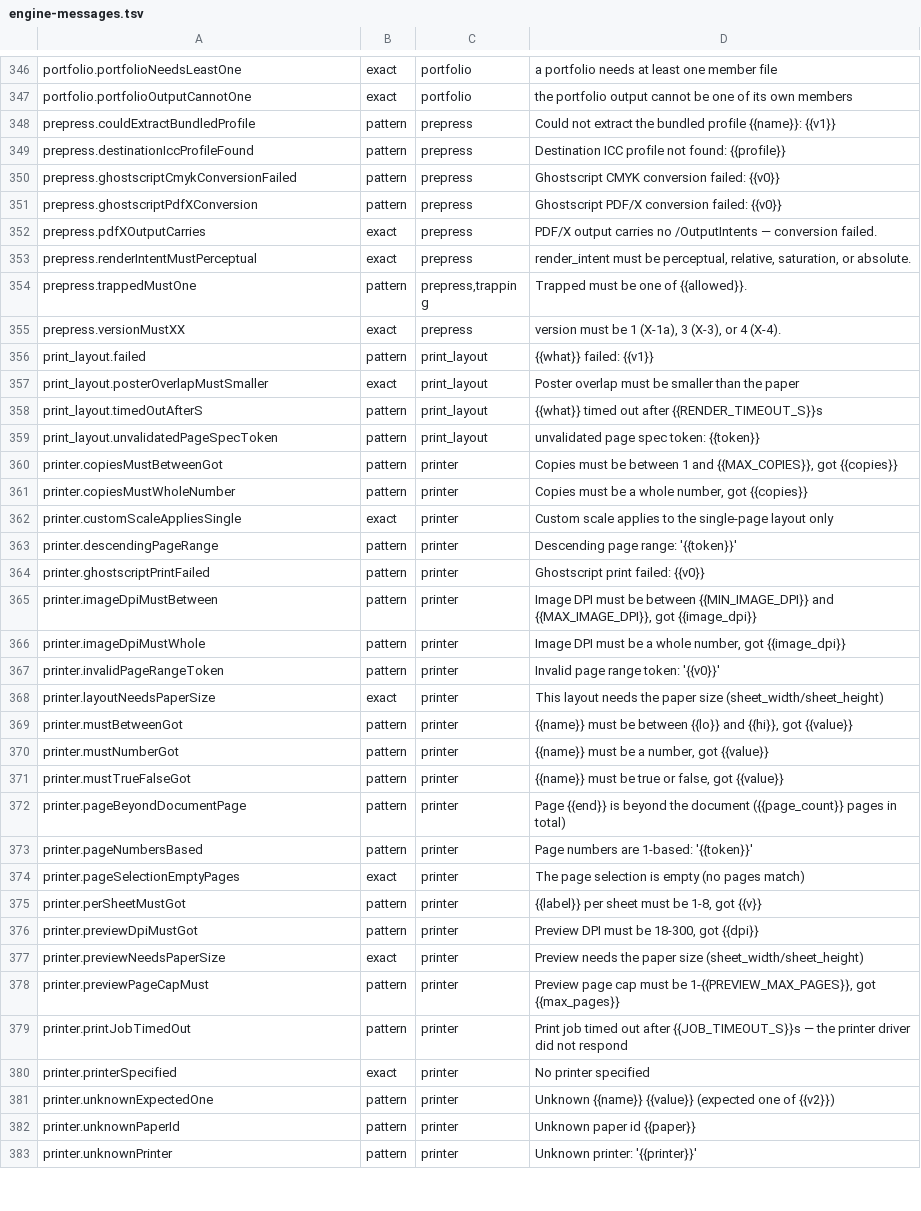
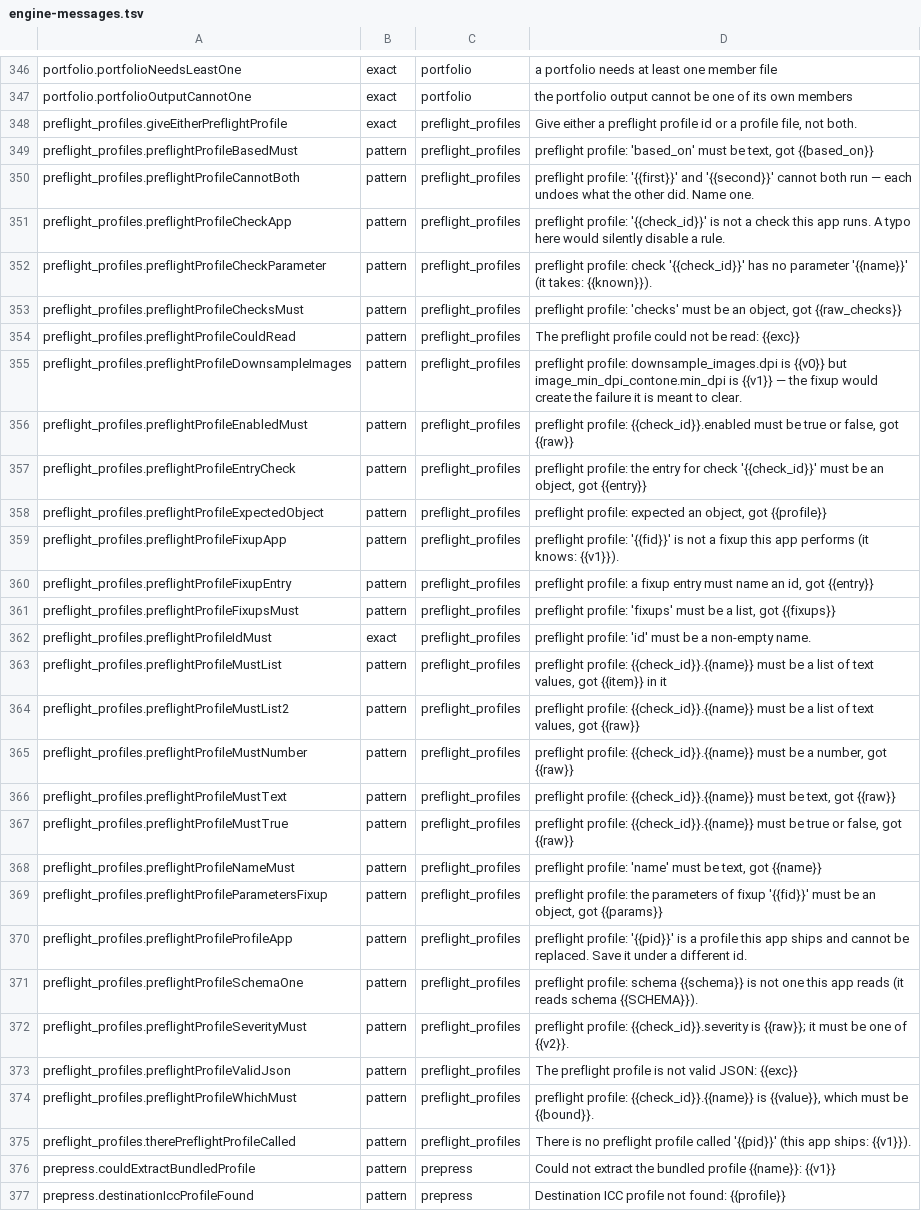
Before and after one commit to jasonulbright/Spectra-PDF, a TSV file: src/renderer/locales/engine-messages.tsv, drawn as a sheet; only a part is shown, gaps mark what is left out; the shorter side is filled out with more unchanged rows; the diff names each change by its address in the sheet, - before the commit and + after, or states it on an @@ line.

```diff
--- a/src/renderer/locales/engine-messages.tsv
+++ b/src/renderer/locales/engine-messages.tsv
+row 348: preflight_profiles.giveEitherPreflightProfile | exact | preflight_profiles | Give either a preflight profile id or a profile file, not both.
+row 349: preflight_profiles.preflightProfileBasedMust | pattern | preflight_profiles | preflight profile: 'based_on' must be text, got {{based_on}}
+row 350: preflight_profiles.preflightProfileCannotBoth | pattern | preflight_profiles | preflight profile: '{{first}}' and '{{second}}' cannot both run — each undoes what the other did. Name one.
+row 351: preflight_profiles.preflightProfileCheckApp | pattern | preflight_profiles | preflight profile: '{{check_id}}' is not a check this app runs. A typo here would silently disable a rule.
+row 352: preflight_profiles.preflightProfileCheckParameter | pattern | preflight_profiles | preflight profile: check '{{check_id}}' has no parameter '{{name}}' (it takes: {{known}}).
+row 353: preflight_profiles.preflightProfileChecksMust | pattern | preflight_profiles | preflight profile: 'checks' must be an object, got {{raw_checks}}
+row 354: preflight_profiles.preflightProfileCouldRead | pattern | preflight_profiles | The preflight profile could not be read: {{exc}}
+row 355: preflight_profiles.preflightProfileDownsampleImages | pattern | preflight_profiles | preflight profile: downsample_images.dpi is {{v0}} but image_min_dpi_contone.min_dpi is {{v1}} — the fixup would create the failure it is meant to clear.
+row 356: preflight_profiles.preflightProfileEnabledMust | pattern | preflight_profiles | preflight profile: {{check_id}}.enabled must be true or false, got {{raw}}
+row 357: preflight_profiles.preflightProfileEntryCheck | pattern | preflight_profiles | preflight profile: the entry for check '{{check_id}}' must be an object, got {{entry}}
+row 358: preflight_profiles.preflightProfileExpectedObject | pattern | preflight_profiles | preflight profile: expected an object, got {{profile}}
+row 359: preflight_profiles.preflightProfileFixupApp | pattern | preflight_profiles | preflight profile: '{{fid}}' is not a fixup this app performs (it knows: {{v1}}).
+row 360: preflight_profiles.preflightProfileFixupEntry | pattern | preflight_profiles | preflight profile: a fixup entry must name an id, got {{entry}}
+row 361: preflight_profiles.preflightProfileFixupsMust | pattern | preflight_profiles | preflight profile: 'fixups' must be a list, got {{fixups}}
+row 362: preflight_profiles.preflightProfileIdMust | exact | preflight_profiles | preflight profile: 'id' must be a non-empty name.
+row 363: preflight_profiles.preflightProfileMustList | pattern | preflight_profiles | preflight profile: {{check_id}}.{{name}} must be a list of text values, got {{item}} in it
+row 364: preflight_profiles.preflightProfileMustList2 | pattern | preflight_profiles | preflight profile: {{check_id}}.{{name}} must be a list of text values, got {{raw}}
+row 365: preflight_profiles.preflightProfileMustNumber | pattern | preflight_profiles | preflight profile: {{check_id}}.{{name}} must be a number, got {{raw}}
+row 366: preflight_profiles.preflightProfileMustText | pattern | preflight_profiles | preflight profile: {{check_id}}.{{name}} must be text, got {{raw}}
+row 367: preflight_profiles.preflightProfileMustTrue | pattern | preflight_profiles | preflight profile: {{check_id}}.{{name}} must be true or false, got {{raw}}
+row 368: preflight_profiles.preflightProfileNameMust | pattern | preflight_profiles | preflight profile: 'name' must be text, got {{name}}
+row 369: preflight_profiles.preflightProfileParametersFixup | pattern | preflight_profiles | preflight profile: the parameters of fixup '{{fid}}' must be an object, got {{params}}
+row 370: preflight_profiles.preflightProfileProfileApp | pattern | preflight_profiles | preflight profile: '{{pid}}' is a profile this app ships and cannot be replaced. Save it under a different id.
+row 371: preflight_profiles.preflightProfileSchemaOne | pattern | preflight_profiles | preflight profile: schema {{schema}} is not one this app reads (it reads schema {{SCHEMA}}).
+row 372: preflight_profiles.preflightProfileSeverityMust | pattern | preflight_profiles | preflight profile: {{check_id}}.severity is {{raw}}; it must be one of {{v2}}.
+row 373: preflight_profiles.preflightProfileValidJson | pattern | preflight_profiles | The preflight profile is not valid JSON: {{exc}}
+row 374: preflight_profiles.preflightProfileWhichMust | pattern | preflight_profiles | preflight profile: {{check_id}}.{{name}} is {{value}}, which must be {{bound}}.
+row 375: preflight_profiles.therePreflightProfileCalled | pattern | preflight_profiles | There is no preflight profile called '{{pid}}' (this app ships: {{v1}}).
```
Also changed, not shown: 42 other files.
